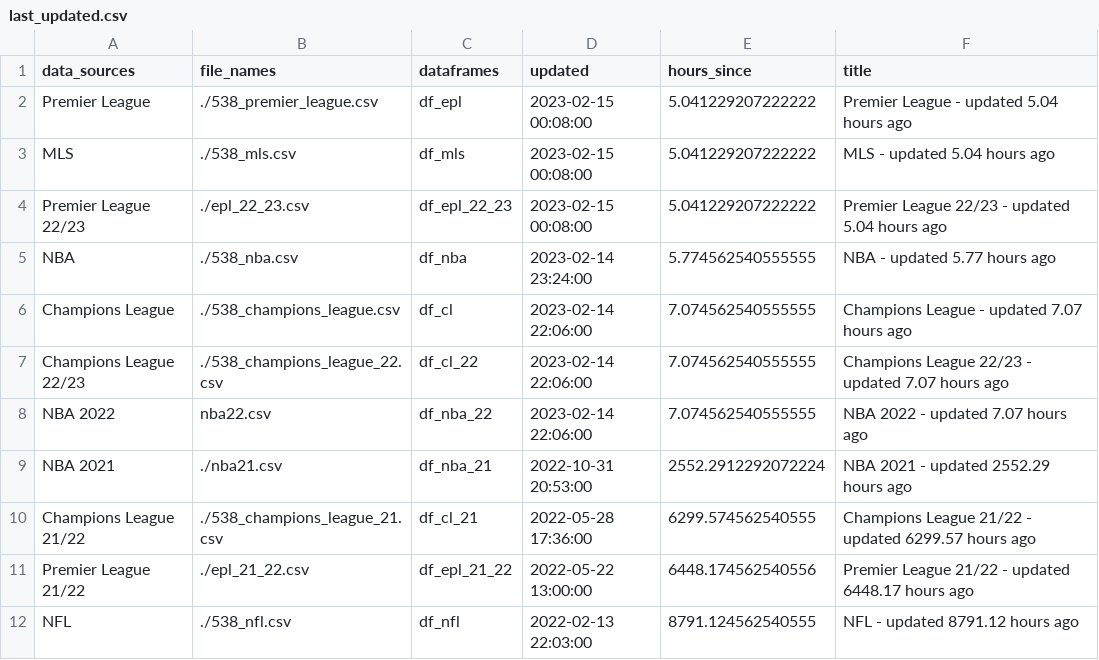
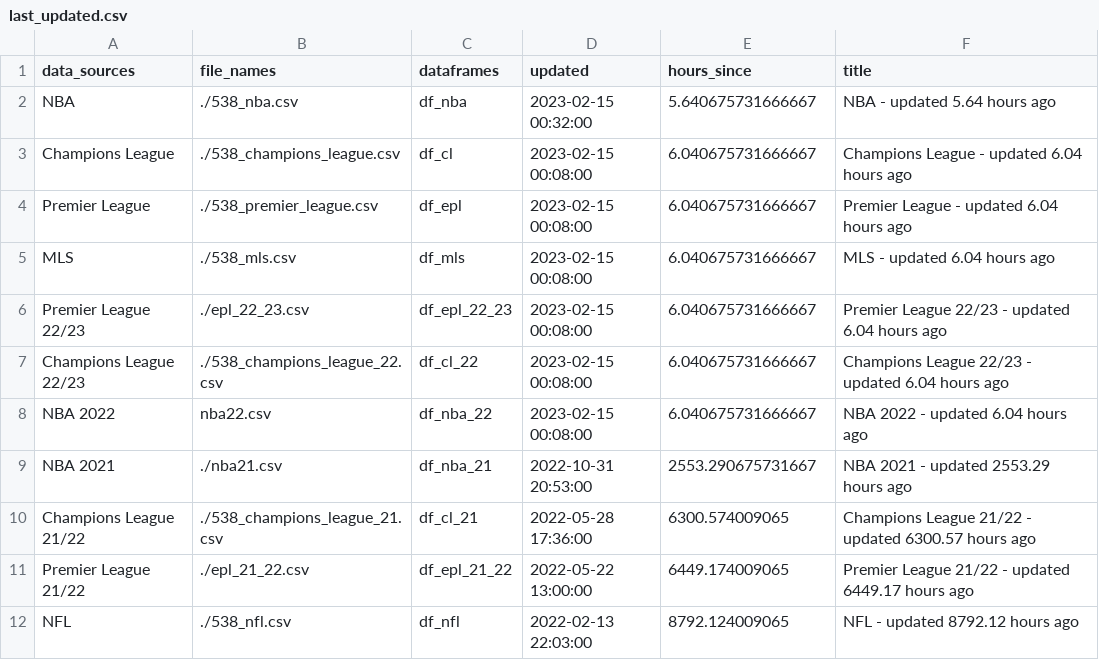
Before and after one commit to aaroncolesmith/538_viz, a CSV file: last_updated.csv, drawn as a sheet.

```diff
--- a/last_updated.csv
+++ b/last_updated.csv
@@ -1,12 +1,12 @@
 data_sources,file_names,dataframes,updated,hours_since,title
-Premier League,./538_premier_league.csv,df_epl,2023-02-15 00:08:00,5.041229207222222,Premier League - updated 5.04 hours ago
-MLS,./538_mls.csv,df_mls,2023-02-15 00:08:00,5.041229207222222,MLS - updated 5.04 hours ago
-Premier League 22/23,./epl_22_23.csv,df_epl_22_23,2023-02-15 00:08:00,5.041229207222222,Premier League 22/23 - updated 5.04 hours ago
-NBA,./538_nba.csv,df_nba,2023-02-14 23:24:00,5.774562540555555,NBA - updated 5.77 hours ago
-Champions League,./538_champions_league.csv,df_cl,2023-02-14 22:06:00,7.074562540555555,Champions League - updated 7.07 hours ago
-Champions League 22/23,./538_champions_league_22.csv,df_cl_22,2023-02-14 22:06:00,7.074562540555555,Champions League 22/23 - updated 7.07 hours ago
-NBA 2022,nba22.csv,df_nba_22,2023-02-14 22:06:00,7.074562540555555,NBA 2022 - updated 7.07 hours ago
-NBA 2021,./nba21.csv,df_nba_21,2022-10-31 20:53:00,2552.2912292072224,NBA 2021 - updated 2552.29 hours ago
-Champions League 21/22,./538_champions_league_21.csv,df_cl_21,2022-05-28 17:36:00,6299.574562540555,Champions League 21/22 - updated 6299.57 hours ago
-Premier League 21/22,./epl_21_22.csv,df_epl_21_22,2022-05-22 13:00:00,6448.174562540556,Premier League 21/22 - updated 6448.17 hours ago
-NFL,./538_nfl.csv,df_nfl,2022-02-13 22:03:00,8791.124562540555,NFL - updated 8791.12 hours ago
+NBA,./538_nba.csv,df_nba,2023-02-15 00:32:00,5.640675731666667,NBA - updated 5.64 hours ago
+Champions League,./538_champions_league.csv,df_cl,2023-02-15 00:08:00,6.040675731666667,Champions League - updated 6.04 hours ago
+Premier League,./538_premier_league.csv,df_epl,2023-02-15 00:08:00,6.040675731666667,Premier League - updated 6.04 hours ago
+MLS,./538_mls.csv,df_mls,2023-02-15 00:08:00,6.040675731666667,MLS - updated 6.04 hours ago
+Premier League 22/23,./epl_22_23.csv,df_epl_22_23,2023-02-15 00:08:00,6.040675731666667,Premier League 22/23 - updated 6.04 hours ago
+Champions League 22/23,./538_champions_league_22.csv,df_cl_22,2023-02-15 00:08:00,6.040675731666667,Champions League 22/23 - updated 6.04 hours ago
+NBA 2022,nba22.csv,df_nba_22,2023-02-15 00:08:00,6.040675731666667,NBA 2022 - updated 6.04 hours ago
+NBA 2021,./nba21.csv,df_nba_21,2022-10-31 20:53:00,2553.290675731667,NBA 2021 - updated 2553.29 hours ago
+Champions League 21/22,./538_champions_league_21.csv,df_cl_21,2022-05-28 17:36:00,6300.574009065,Champions League 21/22 - updated 6300.57 hours ago
+Premier League 21/22,./epl_21_22.csv,df_epl_21_22,2022-05-22 13:00:00,6449.174009065,Premier League 21/22 - updated 6449.17 hours ago
+NFL,./538_nfl.csv,df_nfl,2022-02-13 22:03:00,8792.124009065,NFL - updated 8792.12 hours ago
```
Also changed, not shown: 3 other files.
